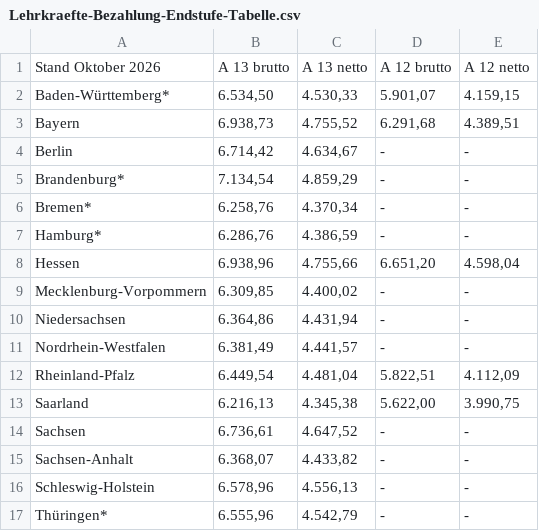
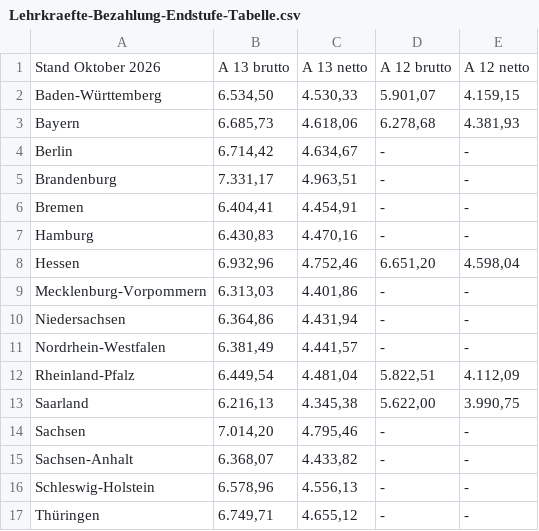
Before and after one commit to GEW-Bund/lehrkraeftebezahlung, a CSV file: Lehrkraefte-Bezahlung-Endstufe-Tabelle.csv, drawn as a sheet.

Commit message:
Korrekturen Oktober 2026

```diff
--- a/Lehrkraefte-Bezahlung-Endstufe-Tabelle.csv
+++ b/Lehrkraefte-Bezahlung-Endstufe-Tabelle.csv
@@ -1,10 +1,10 @@
 Stand Oktober 2026;A 13 brutto;A 13 netto;A 12 brutto;A 12 netto
-Baden-Württemberg*; 6.534,50   ; 4.530,33   ; 5.901,07   ; 4.159,15
-Bayern; 6.938,73   ; 4.755,52   ; 6.291,68   ; 4.389,51
+Baden-Württemberg; 6.534,50   ; 4.530,33   ; 5.901,07   ; 4.159,15
+Bayern; 6.685,73   ; 4.618,06   ; 6.278,68   ; 4.381,93
 Berlin; 6.714,42   ; 4.634,67   ; - ; -
-Brandenburg*; 7.134,54   ; 4.859,29   ; - ; -
-Bremen*; 6.258,76   ; 4.370,34   ; - ; -
-Hamburg*; 6.286,76   ; 4.386,59   ; - ; -
-Hessen; 6.938,96   ; 4.755,66   ; 6.651,20   ; 4.598,04
-Mecklenburg-Vorpommern; 6.309,85   ; 4.400,02   ; - ; -
+Brandenburg; 7.331,17   ; 4.963,51   ; - ; -
+Bremen; 6.404,41   ; 4.454,91   ; - ; -
+Hamburg; 6.430,83   ; 4.470,16   ; - ; -
+Hessen; 6.932,96   ; 4.752,46   ; 6.651,20   ; 4.598,04
+Mecklenburg-Vorpommern; 6.313,03   ; 4.401,86   ; - ; -
 Niedersachsen; 6.364,86   ; 4.431,94   ; - ; -
@@ -13,5 +13,5 @@ Rheinland-Pfalz; 6.449,54   ; 4.481,04   ; 5.822,51   ; 4.112,09
 Saarland; 6.216,13   ; 4.345,38   ; 5.622,00   ; 3.990,75
-Sachsen; 6.736,61   ; 4.647,52   ; - ; -
+Sachsen; 7.014,20   ; 4.795,46   ; - ; -
 Sachsen-Anhalt; 6.368,07   ; 4.433,82   ; - ; -
 Schleswig-Holstein; 6.578,96   ; 4.556,13   ; - ; -
-Thüringen*; 6.555,96   ; 4.542,79   ; - ; -
+Thüringen; 6.749,71   ; 4.655,12   ; - ; -
```
